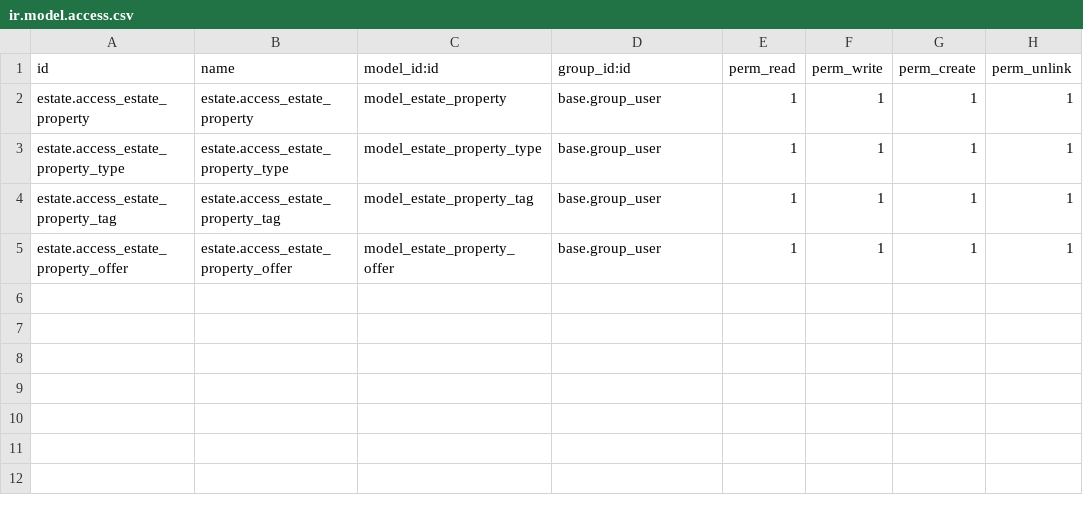
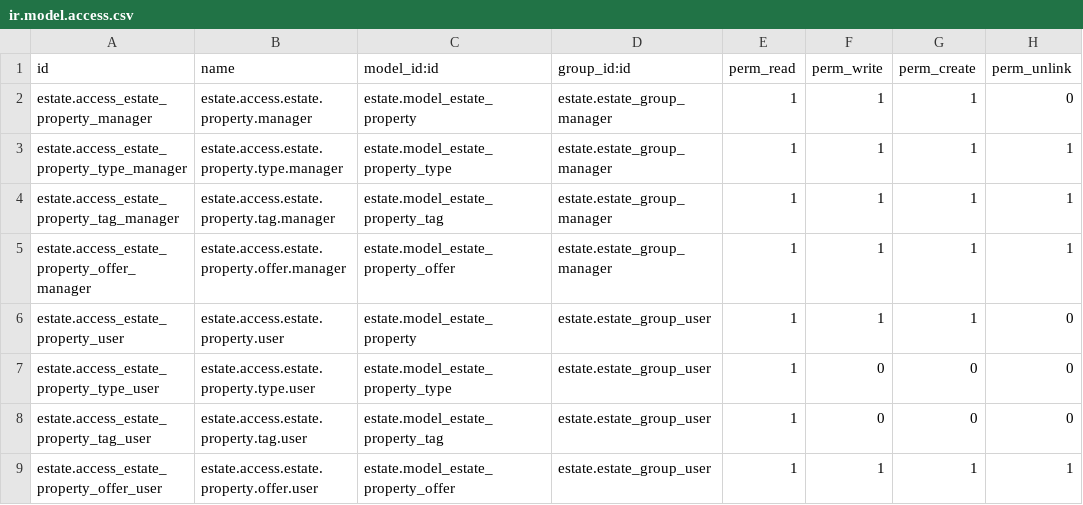
Before and after one commit to Josesosa07/training_odoo16, a CSV file: estate/security/ir.model.access.csv, drawn as a sheet.

Commit message:
[IMP] estate: Update access rights file

```diff
--- a/estate/security/ir.model.access.csv
+++ b/estate/security/ir.model.access.csv
@@ -1,5 +1,9 @@
 "id","name","model_id:id","group_id:id","perm_read","perm_write","perm_create","perm_unlink"
-estate.access_estate_property,estate.access_estate_property,model_estate_property,base.group_user,1,1,1,1
-estate.access_estate_property_type,estate.access_estate_property_type,model_estate_property_type,base.group_user,1,1,1,1
-estate.access_estate_property_tag,estate.access_estate_property_tag,model_estate_property_tag,base.group_user,1,1,1,1
-estate.access_estate_property_offer,estate.access_estate_property_offer,model_estate_property_offer,base.group_user,1,1,1,1
+estate.access_estate_property_manager,estate.access.estate.property.manager,estate.model_estate_property,estate.estate_group_manager,1,1,1,0
+estate.access_estate_property_type_manager,estate.access.estate.property.type.manager,estate.model_estate_property_type,estate.estate_group_manager,1,1,1,1
+estate.access_estate_property_tag_manager,estate.access.estate.property.tag.manager,estate.model_estate_property_tag,estate.estate_group_manager,1,1,1,1
+estate.access_estate_property_offer_manager,estate.access.estate.property.offer.manager,estate.model_estate_property_offer,estate.estate_group_manager,1,1,1,1
+estate.access_estate_property_user,estate.access.estate.property.user,estate.model_estate_property,estate.estate_group_user,1,1,1,0
+estate.access_estate_property_type_user,estate.access.estate.property.type.user,estate.model_estate_property_type,estate.estate_group_user,1,0,0,0
+estate.access_estate_property_tag_user,estate.access.estate.property.tag.user,estate.model_estate_property_tag,estate.estate_group_user,1,0,0,0
+estate.access_estate_property_offer_user,estate.access.estate.property.offer.user,estate.model_estate_property_offer,estate.estate_group_user,1,1,1,1
```
